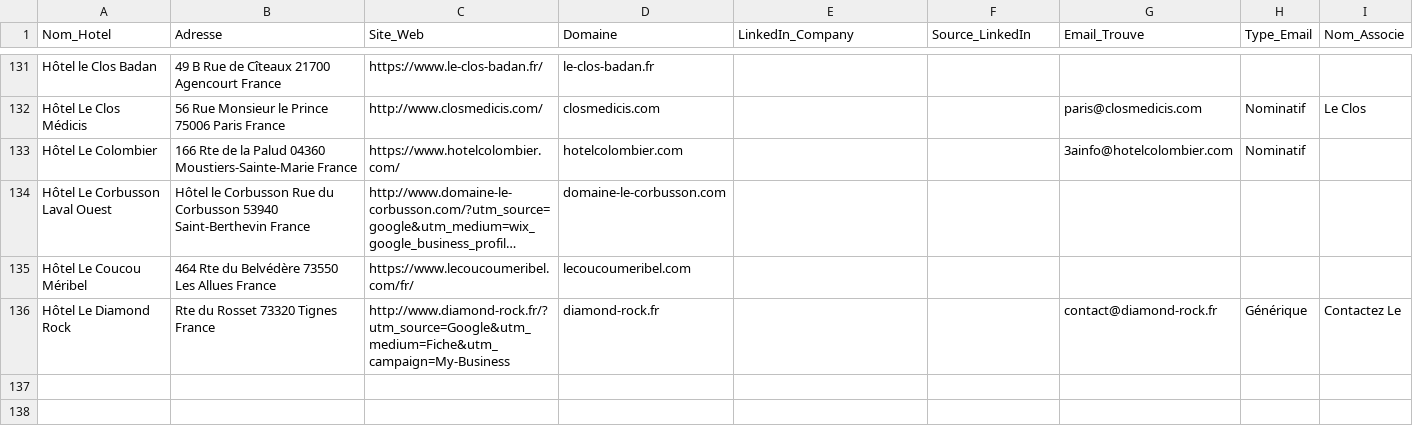
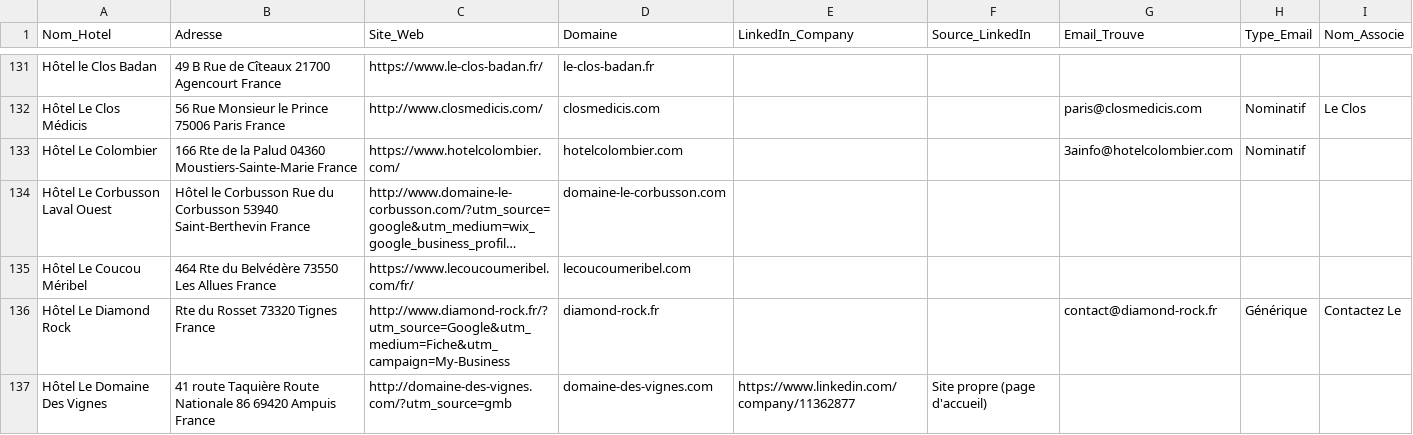
Before and after one commit to tsimokaza01-source/URL-3, a CSV file: hotels_enrichis.csv, drawn as a sheet; only a part is shown, gaps mark what is left out; long unchanged cells end in …; the diff names each change by its address in the sheet, - before the commit and + after, or states it on an @@ line.

```diff
--- a/hotels_enrichis.csv
+++ b/hotels_enrichis.csv
+row 137: Hôtel Le Domaine Des Vignes | 41 route Taquière Route Nationale 86 69420 Ampuis France | http://domaine-des-vignes.com/?utm_source=gmb | domaine-des-vignes.com | https://www.linkedin.com/company/11362877 | Site propre (page d'accueil)
```
Also changed, not shown: liste_hotels.csv.
